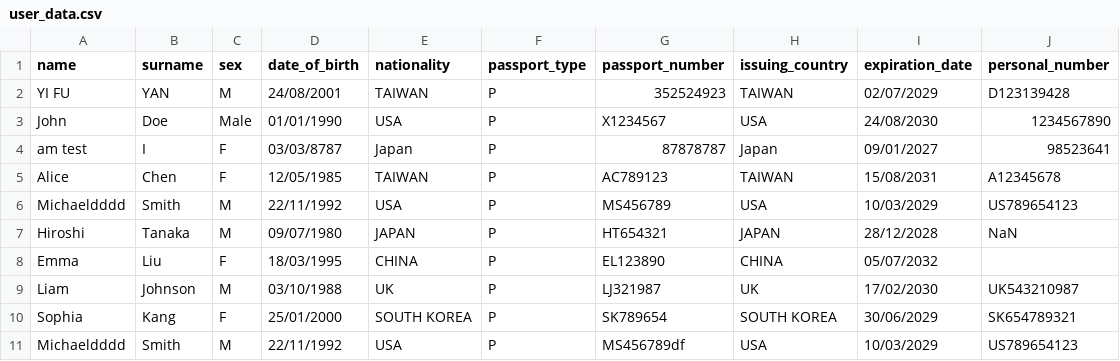
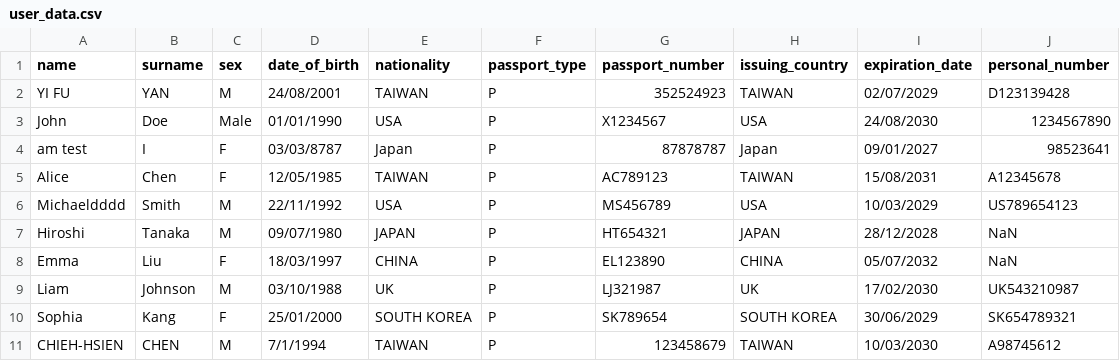
Before and after one commit to bofrankbo/Passport_Text_Reconize, a CSV file: data/user_data.csv, drawn as a sheet.

```diff
--- a/data/user_data.csv
+++ b/data/user_data.csv
@@ -7,5 +7,5 @@ Michaeldddd,Smith,M,22/11/1992,USA,P,MS456789,USA,10/03/2029,US789654123
 Hiroshi,Tanaka,M,09/07/1980,JAPAN,P,HT654321,JAPAN,28/12/2028,NaN
-Emma,Liu,F,18/03/1995,CHINA,P,EL123890,CHINA,05/07/2032
+Emma,Liu,F,18/03/1997,CHINA,P,EL123890,CHINA,05/07/2032,NaN
 Liam,Johnson,M,03/10/1988,UK,P,LJ321987,UK,17/02/2030,UK543210987
 Sophia,Kang,F,25/01/2000,SOUTH KOREA,P,SK789654,SOUTH KOREA,30/06/2029,SK654789321
-Michaeldddd,Smith,M,22/11/1992,USA,P,MS456789df,USA,10/03/2029,US789654123
+CHIEH-HSIEN,CHEN,M,7/1/1994,TAIWAN,P,123458679,TAIWAN,10/03/2030,A98745612
```
Also changed, not shown: data/trip_data.csv, 7 other files.
